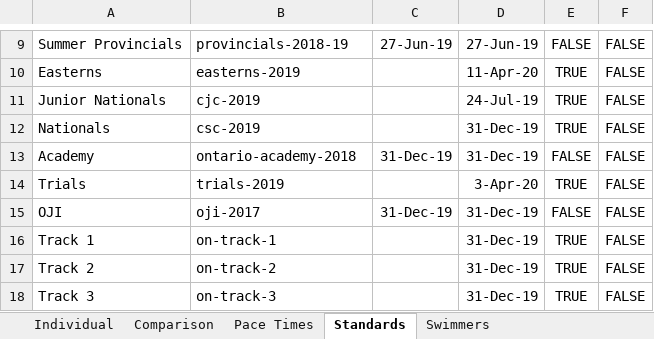
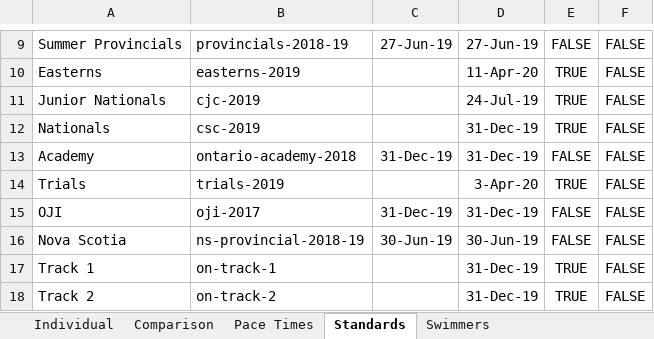
Before and after one commit to Subject2Risk/swim-report, an Excel workbook: swim-calculator.xlsm, sheet Standards, drawn as a sheet; only a part is shown, gaps mark what is left out; the shorter side is filled out with more unchanged rows; values as stored, in another font and other column widths than the file's, no borders; conditional formats not drawn; the diff names each change by its address in the sheet, - before the commit and + after, or states it on an @@ line.

```diff
--- a/swim-calculator.xlsm (sheet Standards)
+++ b/swim-calculator.xlsm (sheet Standards)
+row 16: Nova Scotia | ns-provincial-2018-19 | 30-Jun-19 | 30-Jun-19 | FALSE | FALSE
```
Also changed, not shown: sheet Swimmers, hidden cells, 1 other file.
